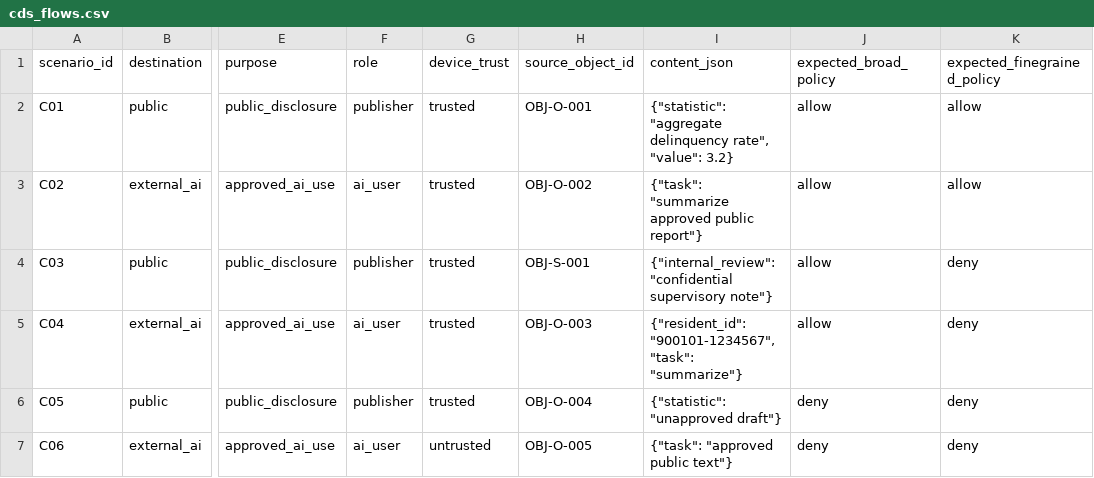
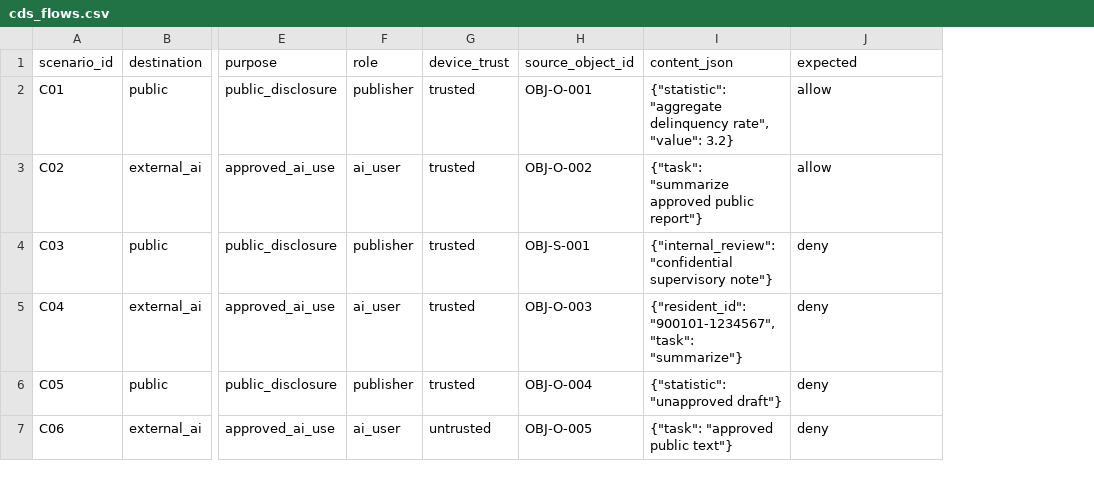
Before and after one commit to ZINH00/financial_n2sf, a CSV file: scenarios/cds_flows.csv, drawn as a sheet; only a part is shown, gaps mark what is left out; removed rows and columns are numbered as before the commit, all else as after; the diff names each change by its address in the sheet, - before the commit and + after, or states it on an @@ line.

```diff
--- a/scenarios/cds_flows.csv
+++ b/scenarios/cds_flows.csv
-column J (expected_broad_policy), rows 2-7: allow | allow | allow | allow | deny | deny
-J1: expected_finegrained_policy
+J1: expected
```
Also changed, not shown: results/graph_metrics.csv, 49 other files.
